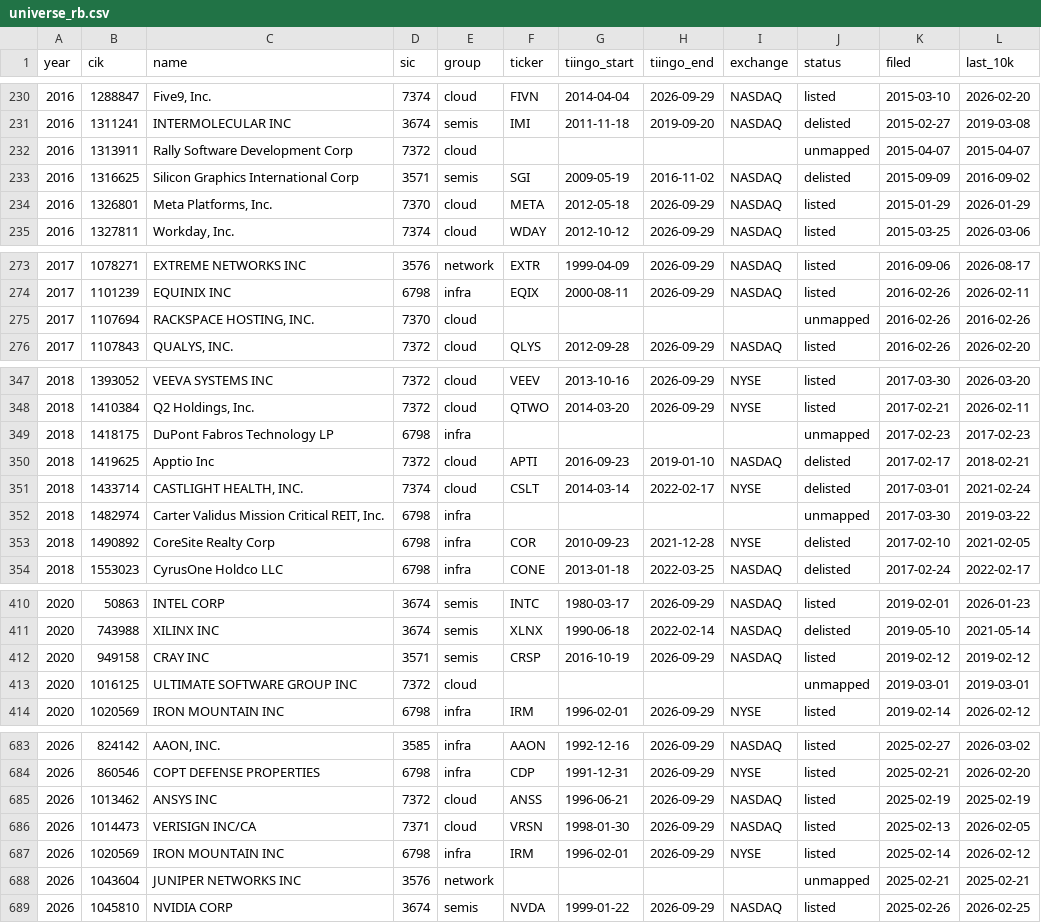
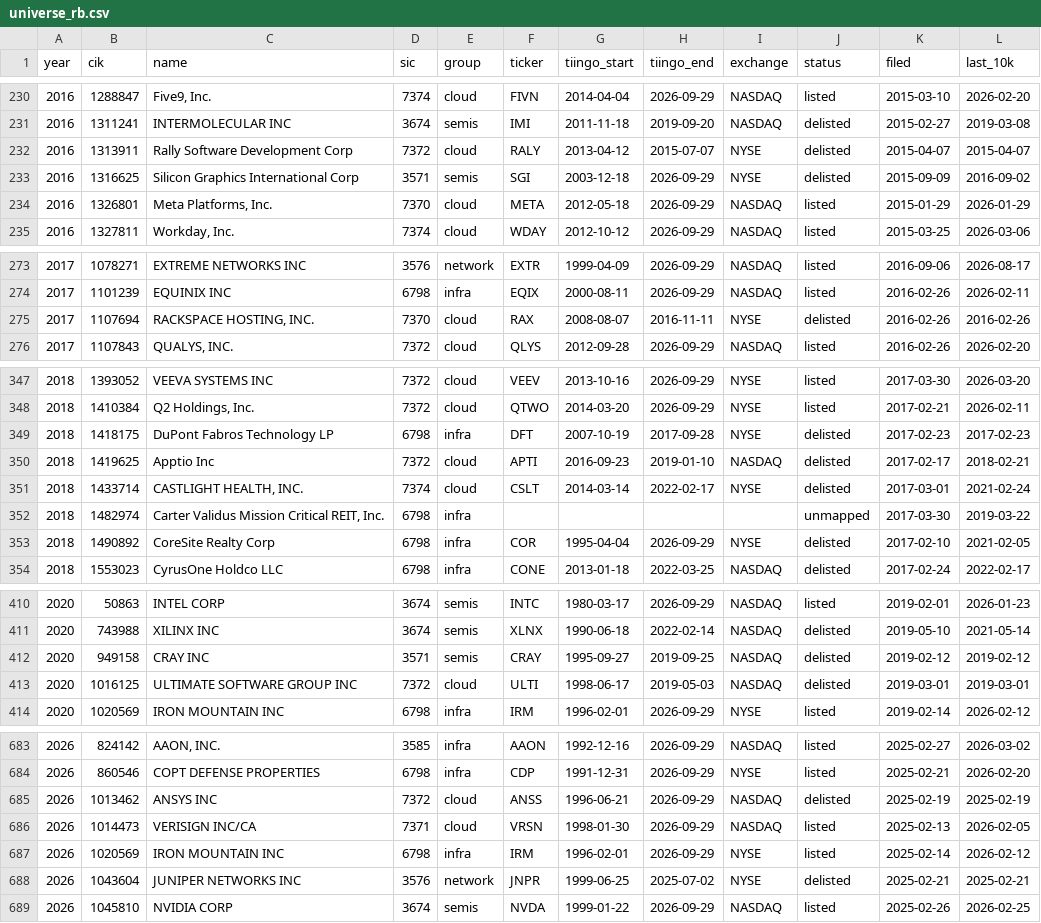
Before and after one commit to yash0530/FinRes, a CSV file: research/pit_universe/universe_rb.csv, drawn as a sheet; only a part is shown, gaps mark what is left out; the diff covers the shown part only.

```diff
--- a/research/pit_universe/universe_rb.csv
+++ b/research/pit_universe/universe_rb.csv
@@ -231,4 +231,4 @@ year,cik,name,sic,group,ticker,tiingo_start,tiingo_end,exchange,status,filed,las
 2016,1311241,INTERMOLECULAR INC,3674,semis,IMI,2011-11-18,2019-09-20,NASDAQ,delisted,2015-02-27,2019-03-08
-2016,1313911,Rally Software Development Corp,7372,cloud,,,,,unmapped,2015-04-07,2015-04-07
-2016,1316625,Silicon Graphics International Corp,3571,semis,SGI,2009-05-19,2016-11-02,NASDAQ,delisted,2015-09-09,2016-09-02
+2016,1313911,Rally Software Development Corp,7372,cloud,RALY,2013-04-12,2015-07-07,NYSE,delisted,2015-04-07,2015-04-07
+2016,1316625,Silicon Graphics International Corp,3571,semis,SGI,2003-12-18,2026-09-29,NYSE,delisted,2015-09-09,2016-09-02
 2016,1326801,"Meta Platforms, Inc.",7370,cloud,META,2012-05-18,2026-09-29,NASDAQ,listed,2015-01-29,2026-01-29
@@ -274,3 +274,3 @@ year,cik,name,sic,group,ticker,tiingo_start,tiingo_end,exchange,status,filed,las
 2017,1101239,EQUINIX INC,6798,infra,EQIX,2000-08-11,2026-09-29,NASDAQ,listed,2016-02-26,2026-02-11
-2017,1107694,"RACKSPACE HOSTING, INC.",7370,cloud,,,,,unmapped,2016-02-26,2016-02-26
+2017,1107694,"RACKSPACE HOSTING, INC.",7370,cloud,RAX,2008-08-07,2016-11-11,NYSE,delisted,2016-02-26,2016-02-26
 2017,1107843,"QUALYS, INC.",7372,cloud,QLYS,2012-09-28,2026-09-29,NASDAQ,listed,2016-02-26,2026-02-20
@@ -348,3 +348,3 @@ year,cik,name,sic,group,ticker,tiingo_start,tiingo_end,exchange,status,filed,las
 2018,1410384,"Q2 Holdings, Inc.",7372,cloud,QTWO,2014-03-20,2026-09-29,NYSE,listed,2017-02-21,2026-02-11
-2018,1418175,DuPont Fabros Technology LP,6798,infra,,,,,unmapped,2017-02-23,2017-02-23
+2018,1418175,DuPont Fabros Technology LP,6798,infra,DFT,2007-10-19,2017-09-28,NYSE,delisted,2017-02-23,2017-02-23
 2018,1419625,Apptio Inc,7372,cloud,APTI,2016-09-23,2019-01-10,NASDAQ,delisted,2017-02-17,2018-02-21
@@ -352,3 +352,3 @@ year,cik,name,sic,group,ticker,tiingo_start,tiingo_end,exchange,status,filed,las
 2018,1482974,"Carter Validus Mission Critical REIT, Inc.",6798,infra,,,,,unmapped,2017-03-30,2019-03-22
-2018,1490892,CoreSite Realty Corp,6798,infra,COR,2010-09-23,2021-12-28,NYSE,delisted,2017-02-10,2021-02-05
+2018,1490892,CoreSite Realty Corp,6798,infra,COR,1995-04-04,2026-09-29,NYSE,delisted,2017-02-10,2021-02-05
 2018,1553023,CyrusOne Holdco LLC,6798,infra,CONE,2013-01-18,2022-03-25,NASDAQ,delisted,2017-02-24,2022-02-17
@@ -411,4 +411,4 @@ year,cik,name,sic,group,ticker,tiingo_start,tiingo_end,exchange,status,filed,las
 2020,743988,XILINX INC,3674,semis,XLNX,1990-06-18,2022-02-14,NASDAQ,delisted,2019-05-10,2021-05-14
-2020,949158,CRAY INC,3571,semis,CRSP,2016-10-19,2026-09-29,NASDAQ,listed,2019-02-12,2019-02-12
-2020,1016125,ULTIMATE SOFTWARE GROUP INC,7372,cloud,,,,,unmapped,2019-03-01,2019-03-01
+2020,949158,CRAY INC,3571,semis,CRAY,1995-09-27,2019-09-25,NASDAQ,delisted,2019-02-12,2019-02-12
+2020,1016125,ULTIMATE SOFTWARE GROUP INC,7372,cloud,ULTI,1998-06-17,2019-05-03,NASDAQ,delisted,2019-03-01,2019-03-01
 2020,1020569,IRON MOUNTAIN INC,6798,infra,IRM,1996-02-01,2026-09-29,NYSE,listed,2019-02-14,2026-02-12
@@ -684,6 +684,6 @@ year,cik,name,sic,group,ticker,tiingo_start,tiingo_end,exchange,status,filed,las
 2026,860546,COPT DEFENSE PROPERTIES,6798,infra,CDP,1991-12-31,2026-09-29,NYSE,listed,2025-02-21,2026-02-20
-2026,1013462,ANSYS INC,7372,cloud,ANSS,1996-06-21,2026-09-29,NASDAQ,listed,2025-02-19,2025-02-19
+2026,1013462,ANSYS INC,7372,cloud,ANSS,1996-06-21,2026-09-29,NASDAQ,delisted,2025-02-19,2025-02-19
 2026,1014473,VERISIGN INC/CA,7371,cloud,VRSN,1998-01-30,2026-09-29,NASDAQ,listed,2025-02-13,2026-02-05
 2026,1020569,IRON MOUNTAIN INC,6798,infra,IRM,1996-02-01,2026-09-29,NYSE,listed,2025-02-14,2026-02-12
-2026,1043604,JUNIPER NETWORKS INC,3576,network,,,,,unmapped,2025-02-21,2025-02-21
+2026,1043604,JUNIPER NETWORKS INC,3576,network,JNPR,1999-06-25,2025-07-02,NYSE,delisted,2025-02-21,2025-02-21
 2026,1045810,NVIDIA CORP,3674,semis,NVDA,1999-01-22,2026-09-29,NASDAQ,listed,2025-02-26,2026-02-25
```
Also changed, not shown: 128 edited cells elsewhere in this file, research/pit_universe/universe.csv, research/pit_universe/universe_ra.csv, 17 other files.
